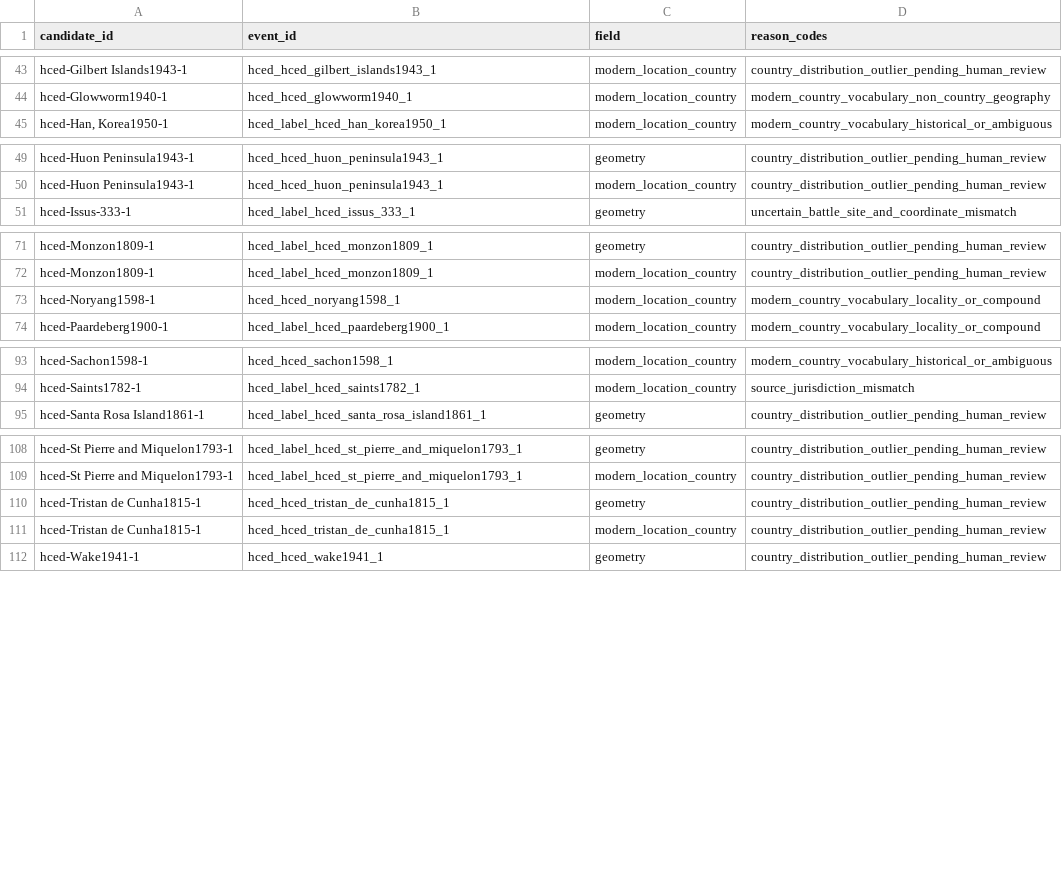
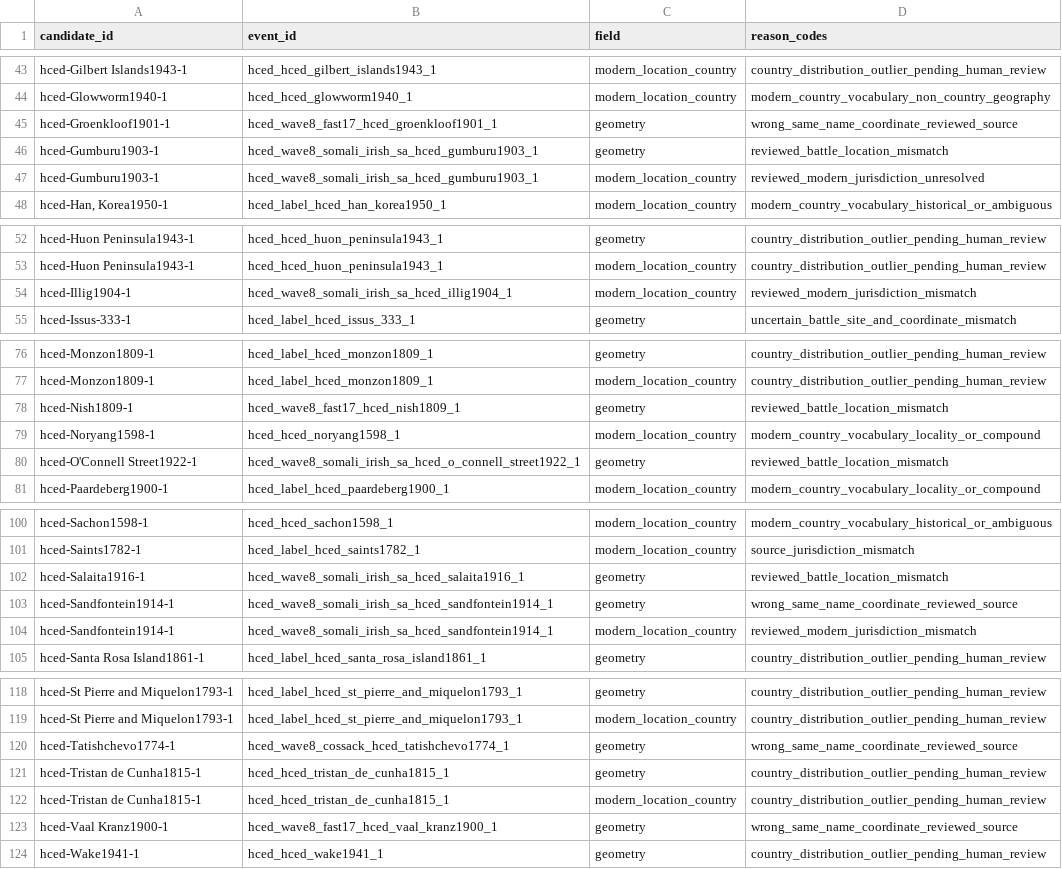
Before and after one commit to TylerJForstrom/Military-ELO-System, a TSV file: data/policy/hced-location-quarantine.tsv, drawn as a sheet; only a part is shown, gaps mark what is left out; the diff covers the shown part only; the diff names each change by its address in the sheet, - before the commit and + after, or states it on an @@ line.

Commit message:
Promote five audited Wave 8 cohorts

```diff
--- a/data/policy/hced-location-quarantine.tsv
+++ b/data/policy/hced-location-quarantine.tsv
+row 45: hced-Groenkloof1901-1 | hced_wave8_fast17_hced_groenkloof1901_1 | geometry | wrong_same_name_coordinate_reviewed_source
+row 46: hced-Gumburu1903-1 | hced_wave8_somali_irish_sa_hced_gumburu1903_1 | geometry | reviewed_battle_location_mismatch
+row 47: hced-Gumburu1903-1 | hced_wave8_somali_irish_sa_hced_gumburu1903_1 | modern_location_country | reviewed_modern_jurisdiction_unresolved
+row 54: hced-Illig1904-1 | hced_wave8_somali_irish_sa_hced_illig1904_1 | modern_location_country | reviewed_modern_jurisdiction_mismatch
+row 78: hced-Nish1809-1 | hced_wave8_fast17_hced_nish1809_1 | geometry | reviewed_battle_location_mismatch
+row 80: hced-O'Connell Street1922-1 | hced_wave8_somali_irish_sa_hced_o_connell_street1922_1 | geometry | reviewed_battle_location_mismatch
+row 102: hced-Salaita1916-1 | hced_wave8_somali_irish_sa_hced_salaita1916_1 | geometry | reviewed_battle_location_mismatch
+row 103: hced-Sandfontein1914-1 | hced_wave8_somali_irish_sa_hced_sandfontein1914_1 | geometry | wrong_same_name_coordinate_reviewed_source
+row 104: hced-Sandfontein1914-1 | hced_wave8_somali_irish_sa_hced_sandfontein1914_1 | modern_location_country | reviewed_modern_jurisdiction_mismatch
+row 120: hced-Tatishchevo1774-1 | hced_wave8_cossack_hced_tatishchevo1774_1 | geometry | wrong_same_name_coordinate_reviewed_source
+row 123: hced-Vaal Kranz1900-1 | hced_wave8_fast17_hced_vaal_kranz1900_1 | geometry | wrong_same_name_coordinate_reviewed_source
```
Also changed, not shown: 2 added rows elsewhere in this file, 17 other files.
